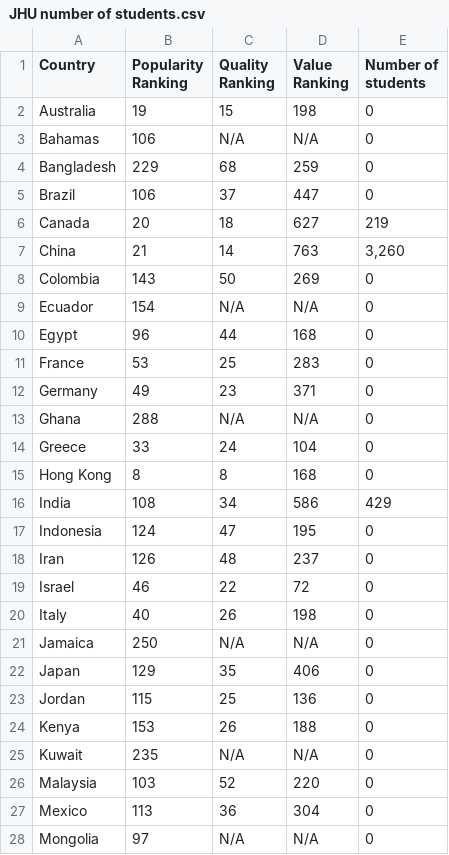
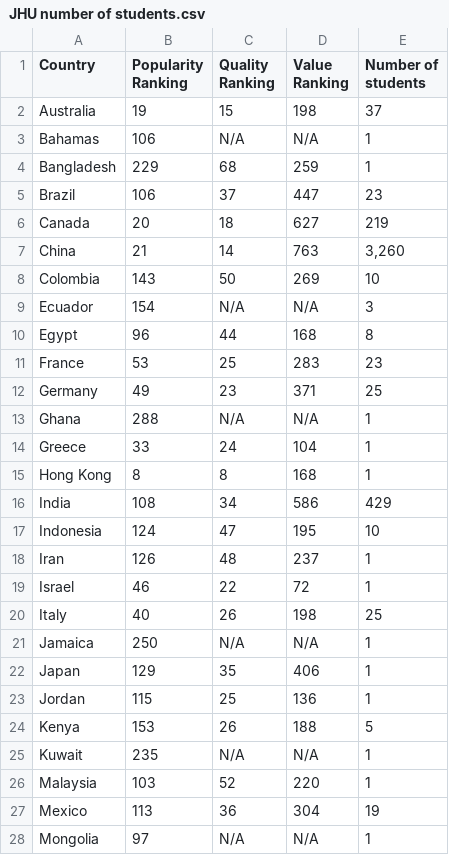
Before and after one commit to DurdonaG/covidvaccination_for_jhustudents, a CSV file: Data/JHU number of students.csv, drawn as a sheet; only a part is shown; the diff covers the shown part only.

Commit message:
Add files via upload

```diff
--- a/Data/JHU number of students.csv
+++ b/Data/JHU number of students.csv
@@ -1,28 +1,28 @@
 Country,Popularity Ranking,Quality Ranking,Value Ranking,Number of students
-Australia,19,15,198,0
-Bahamas,106,N/A,N/A,0
-Bangladesh,229,68,259,0
-Brazil,106,37,447,0
+Australia,19,15,198,37
+Bahamas,106,N/A,N/A,1
+Bangladesh,229,68,259,1
+Brazil,106,37,447,23
 Canada,20,18,627,219
 China,21,14,763,"3,260"
-Colombia,143,50,269,0
-Ecuador,154,N/A,N/A,0
-Egypt,96,44,168,0
-France,53,25,283,0
-Germany,49,23,371,0
-Ghana,288,N/A,N/A,0
-Greece,33,24,104,0
-Hong Kong,8,8,168,0
+Colombia,143,50,269,10
+Ecuador,154,N/A,N/A,3
+Egypt,96,44,168,8
+France,53,25,283,23
+Germany,49,23,371,25
+Ghana,288,N/A,N/A,1
+Greece,33,24,104,1
+Hong Kong,8,8,168,1
 India,108,34,586,429
-Indonesia,124,47,195,0
-Iran,126,48,237,0
-Israel,46,22,72,0
-Italy,40,26,198,0
-Jamaica,250,N/A,N/A,0
-Japan,129,35,406,0
-Jordan,115,25,136,0
-Kenya,153,26,188,0
-Kuwait,235,N/A,N/A,0
-Malaysia,103,52,220,0
-Mexico,113,36,304,0
-Mongolia,97,N/A,N/A,0
+Indonesia,124,47,195,10
+Iran,126,48,237,1
+Israel,46,22,72,1
+Italy,40,26,198,25
+Jamaica,250,N/A,N/A,1
+Japan,129,35,406,1
+Jordan,115,25,136,1
+Kenya,153,26,188,5
+Kuwait,235,N/A,N/A,1
+Malaysia,103,52,220,1
+Mexico,113,36,304,19
+Mongolia,97,N/A,N/A,1
```
Also changed, not shown: 19 edited cells elsewhere in this file.
